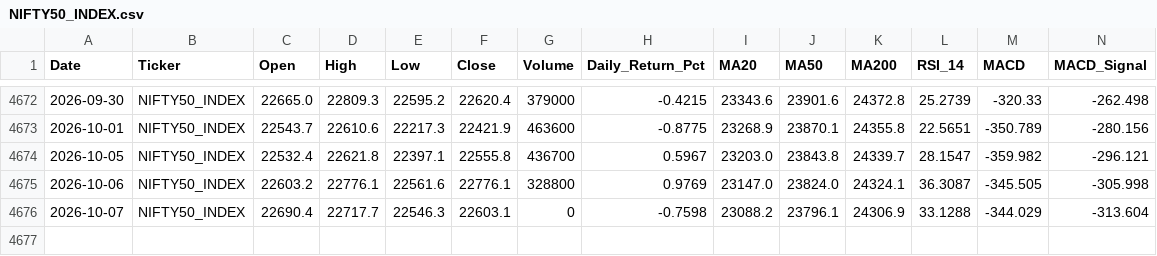
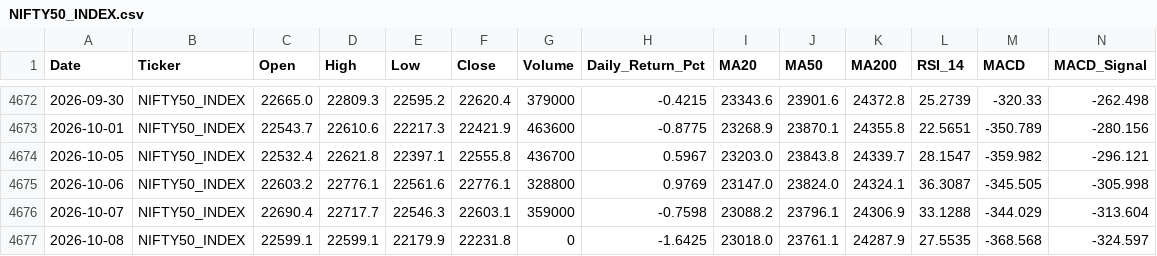
Before and after one commit to wimpypython/nifty-stock-intelligence, a CSV file: data/historical/NIFTY50_INDEX.csv, drawn as a sheet; only a part is shown, gaps mark what is left out; rows hold the shown columns only; the diff names each change by its address in the sheet, - before the commit and + after, or states it on an @@ line.

```diff
--- a/data/historical/NIFTY50_INDEX.csv
+++ b/data/historical/NIFTY50_INDEX.csv
-G4676 (Volume): 0
+G4676 (Volume): 359000
+row 4677: 2026-10-08 | NIFTY50_INDEX | 22599.1 | 22599.1 | 22179.9 | 22231.8 | 0 | -1.6425 | 23018.0 | 23761.1 | 24287.9 | 27.5535 | -368.568 | -324.597
```
Also changed, not shown: data/historical/ASIANPAINT.csv, data/historical/GRASIM.csv, 51 other files.
